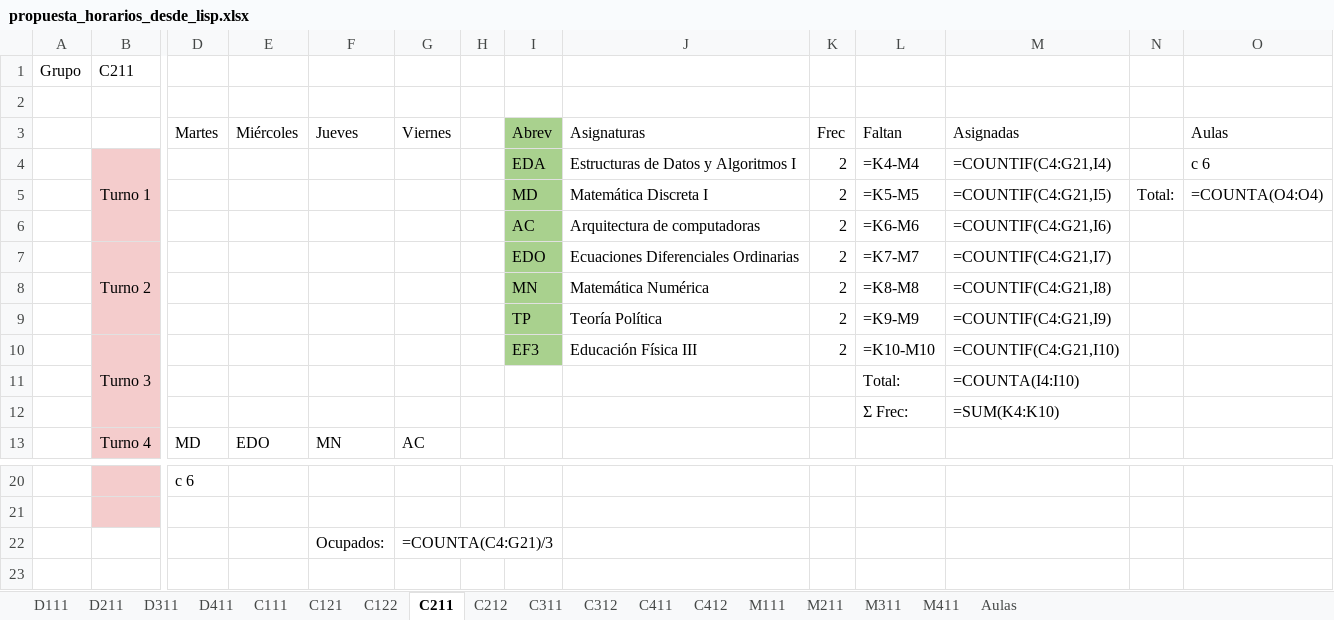
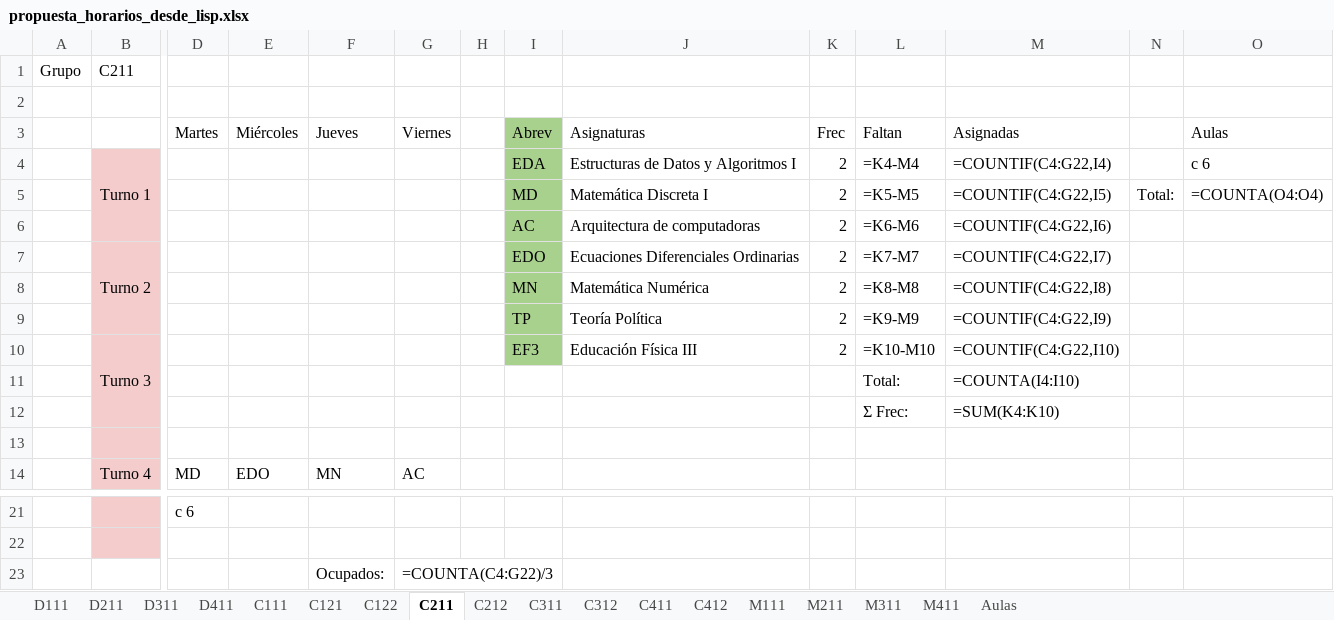
Before and after one commit to joselazo21/tesiis-lisp-excel-python, an Excel workbook: propuesta_horarios_desde_lisp.xlsx, sheet C211, drawn as a sheet; only a part is shown, gaps mark what is left out; values as stored, in another font and other column widths than the file's, no borders; formulas without a stored value are shown as written; conditional formats not drawn; addresses are those after the commit; rows hold the shown columns only; the diff names each change by its address in the sheet, - before the commit and + after, or states it on an @@ line.

```diff
--- a/propuesta_horarios_desde_lisp.xlsx (sheet C211)
+++ b/propuesta_horarios_desde_lisp.xlsx (sheet C211)
-M4 (Asignadas): =COUNTIF(C4:G21,I4)
+M4 (Asignadas): =COUNTIF(C4:G22,I4)
-M5 (Asignadas): =COUNTIF(C4:G21,I5)
+M5 (Asignadas): =COUNTIF(C4:G22,I5)
-M6 (Asignadas): =COUNTIF(C4:G21,I6)
+M6 (Asignadas): =COUNTIF(C4:G22,I6)
-M7 (Asignadas): =COUNTIF(C4:G21,I7)
+M7 (Asignadas): =COUNTIF(C4:G22,I7)
-M8 (Asignadas): =COUNTIF(C4:G21,I8)
+M8 (Asignadas): =COUNTIF(C4:G22,I8)
-M9 (Asignadas): =COUNTIF(C4:G21,I9)
+M9 (Asignadas): =COUNTIF(C4:G22,I9)
-M10 (Asignadas): =COUNTIF(C4:G21,I10)
+M10 (Asignadas): =COUNTIF(C4:G22,I10)
+row 13: (empty)
-G23 (Viernes): =COUNTA(C4:G21)/3
+G23 (Viernes): =COUNTA(C4:G22)/3
```
Also changed, not shown: sheet M211, sheet D211, sheet C412, sheet C411, sheet M411, sheet D411, 10 more sheets, 4 other files.
